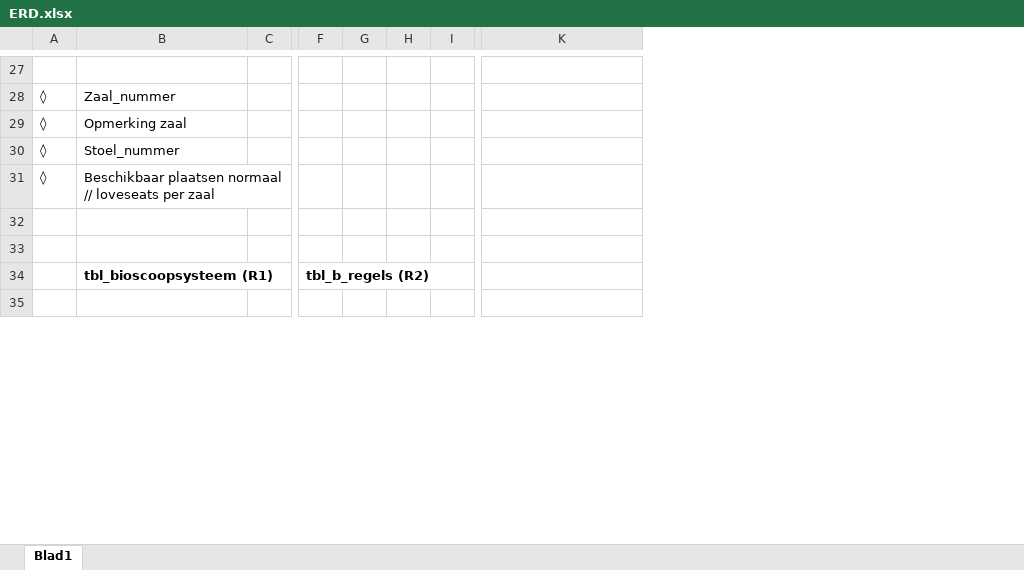
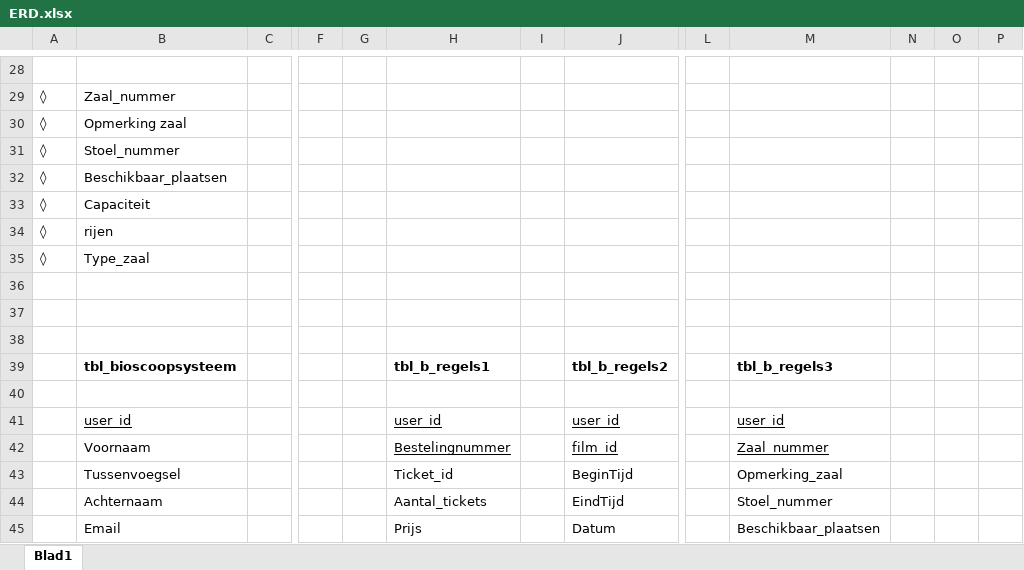
Before and after one commit to ahmadkhaled0798/bioscoop, an Excel workbook: ERD van de database/ERD.xlsx, sheet Blad1, drawn as a sheet; only a part is shown, gaps mark what is left out; values as stored, in another font and other column widths than the file's, no borders; removed rows and columns are numbered as before the commit, all else as after; rows hold the shown columns only; the diff covers the shown part only; the diff names each change by its address in the sheet, - before the commit and + after, or states it on an @@ line.

```diff
--- a/ERD van de database/ERD.xlsx (sheet Blad1)
+++ b/ERD van de database/ERD.xlsx (sheet Blad1)
-column H, empty
+column H, empty
+column J, empty
+column L, empty
+column N, empty
+column O, empty
+column P, empty
-B32: Beschikbaar plaatsen normaal // loveseats per zaal
+B32: Beschikbaar_plaatsen
+row 33: ◊ | Capaciteit
+row 34: ◊ | rijen
+row 35: ◊ | Type_zaal
-row 34:  | tbl_bioscoopsysteem (R1) |  | tbl_b_regels (R2)
+row 39:  | tbl_bioscoopsysteem |  |  |  | tbl_b_regels1 |  | tbl_b_regels2 |  | tbl_b_regels3
+row 40: (empty)
+row 41:  | user_id |  |  |  | user_id |  | user_id |  | user_id
+row 42:  | Voornaam |  |  |  | Bestelingnummer |  | film_id |  | Zaal_nummer
+row 43:  | Tussenvoegsel |  |  |  | Ticket_id |  | BeginTijd |  | Opmerking_zaal
+row 44:  | Achternaam |  |  |  | Aantal_tickets |  | EindTijd |  | Stoel_nummer
+row 45:  | Email |  |  |  | Prijs |  | Datum |  | Beschikbaar_plaatsen
```
Also changed, not shown: 15 added rows, 11 removed rows, 16 edited cells and cell formats elsewhere in this sheet, 1 other file.
